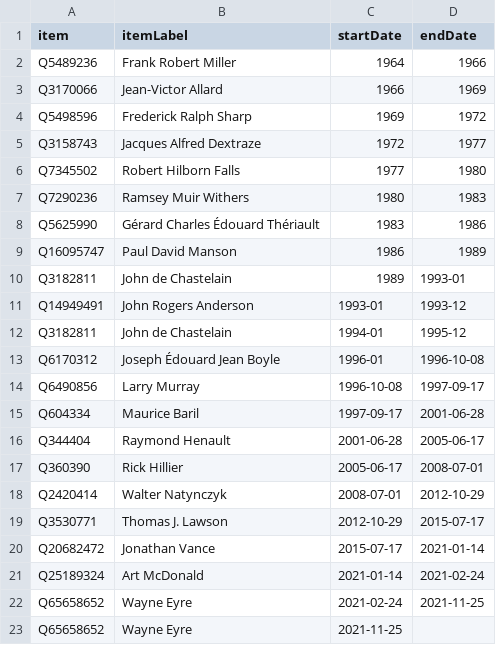
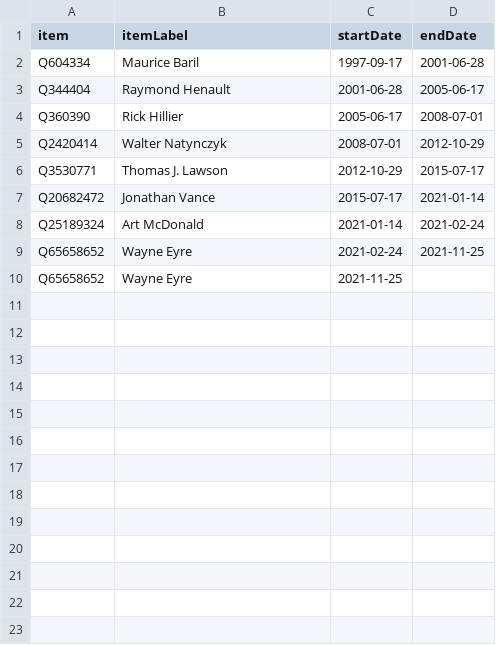
Before and after one commit to every-politician-scrapers/canada-cabinet, a CSV file: sources/defence-chief/scraped.csv, drawn as a sheet.

```diff
--- a/sources/defence-chief/scraped.csv
+++ b/sources/defence-chief/scraped.csv
@@ -1,15 +1,2 @@
 item,itemLabel,startDate,endDate
-Q5489236,Frank Robert Miller,1964,1966
-Q3170066,Jean-Victor Allard,1966,1969
-Q5498596,Frederick Ralph Sharp,1969,1972
-Q3158743,Jacques Alfred Dextraze,1972,1977
-Q7345502,Robert Hilborn Falls,1977,1980
-Q7290236,Ramsey Muir Withers,1980,1983
-Q5625990,Gérard Charles Édouard Thériault,1983,1986
-Q16095747,Paul David Manson,1986,1989
-Q3182811,John de Chastelain,1989,1993-01
-Q14949491,John Rogers Anderson,1993-01,1993-12
-Q3182811,John de Chastelain,1994-01,1995-12
-Q6170312,Joseph Édouard Jean Boyle,1996-01,1996-10-08
-Q6490856,Larry Murray,1996-10-08,1997-09-17
 Q604334,Maurice Baril,1997-09-17,2001-06-28
```
Also changed, not shown: sources/defence-chief/wikidata.csv, sources/nova-scotia-premier-enwiki/scraped.csv, 3 other files.
